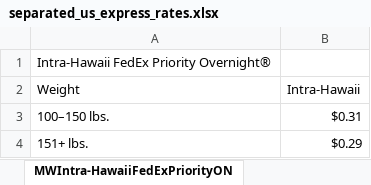
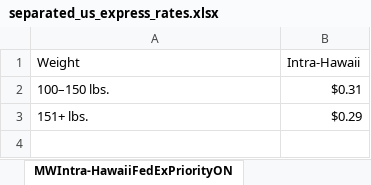
Before and after one commit to jonnytrav/dmg-streamline, an Excel workbook: separated_us_express_rates.xlsx, sheet MWIntra-HawaiiFedExPriorityON, drawn as a sheet; values as stored, in another font and other column widths than the file's, no borders; the diff names each change by its address in the sheet, - before the commit and + after, or states it on an @@ line.

```diff
--- a/separated_us_express_rates.xlsx (sheet MWIntra-HawaiiFedExPriorityON)
+++ b/separated_us_express_rates.xlsx (sheet MWIntra-HawaiiFedExPriorityON)
-row 1: Intra-Hawaii FedEx Priority Overnight®
```
Also changed, not shown: sheet FedEx First Overnight®, sheet FedEx Standard Overnight®, sheet FedEx 2Day® A.M., sheet FedEx 2Day®, sheet FedEx Priority Overnight®, sheet FedEx Express Saver®, 11 more sheets, other sheet tabs, 3 other files.
